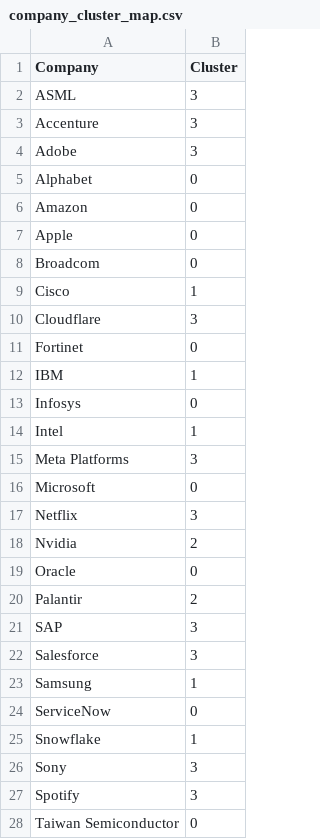
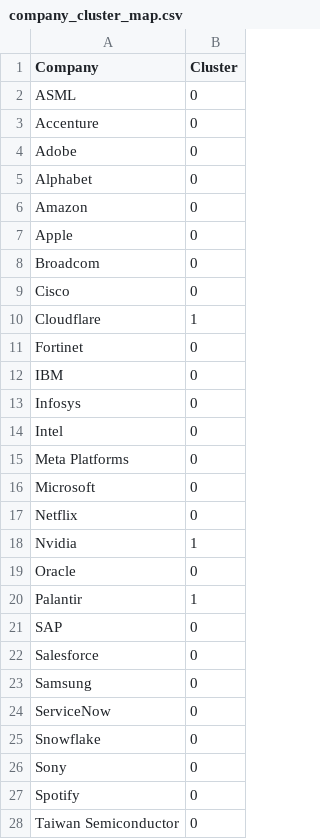
Before and after one commit to fabio2k3/AlphaTech-Analyzer, a CSV file: data/processed/clustering/company_cluster_map.csv, drawn as a sheet; only a part is shown; the diff covers the shown part only.

```diff
--- a/data/processed/clustering/company_cluster_map.csv
+++ b/data/processed/clustering/company_cluster_map.csv
@@ -1,5 +1,5 @@
 Company,Cluster
-ASML,3
-Accenture,3
-Adobe,3
+ASML,0
+Accenture,0
+Adobe,0
 Alphabet,0
@@ -8,21 +8,21 @@ Apple,0
 Broadcom,0
-Cisco,1
-Cloudflare,3
+Cisco,0
+Cloudflare,1
 Fortinet,0
-IBM,1
+IBM,0
 Infosys,0
-Intel,1
-Meta Platforms,3
+Intel,0
+Meta Platforms,0
 Microsoft,0
-Netflix,3
-Nvidia,2
+Netflix,0
+Nvidia,1
 Oracle,0
-Palantir,2
-SAP,3
-Salesforce,3
-Samsung,1
+Palantir,1
+SAP,0
+Salesforce,0
+Samsung,0
 ServiceNow,0
-Snowflake,1
-Sony,3
-Spotify,3
+Snowflake,0
+Sony,0
+Spotify,0
 Taiwan Semiconductor,0
```
Also changed, not shown: 3 edited cells elsewhere in this file, data/processed/clustering/agg_with_clusters_full.csv, data/processed/clustering/cluster_summary_for_report.csv, 7 other files.
